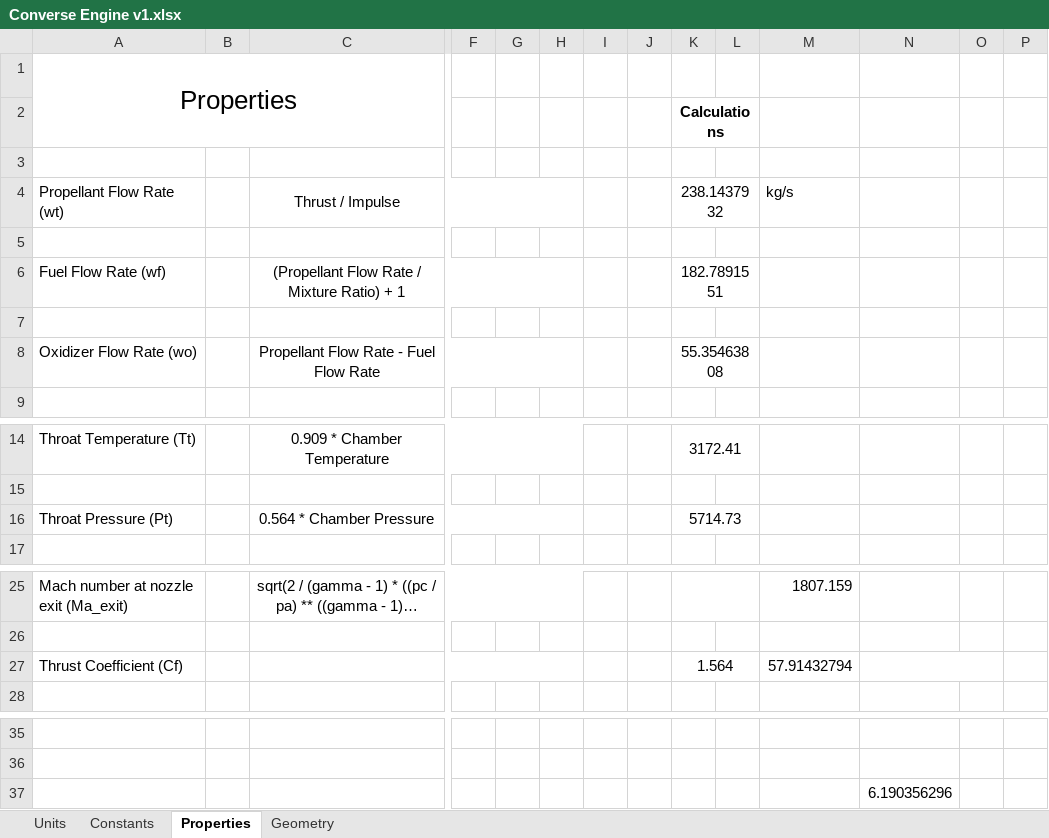
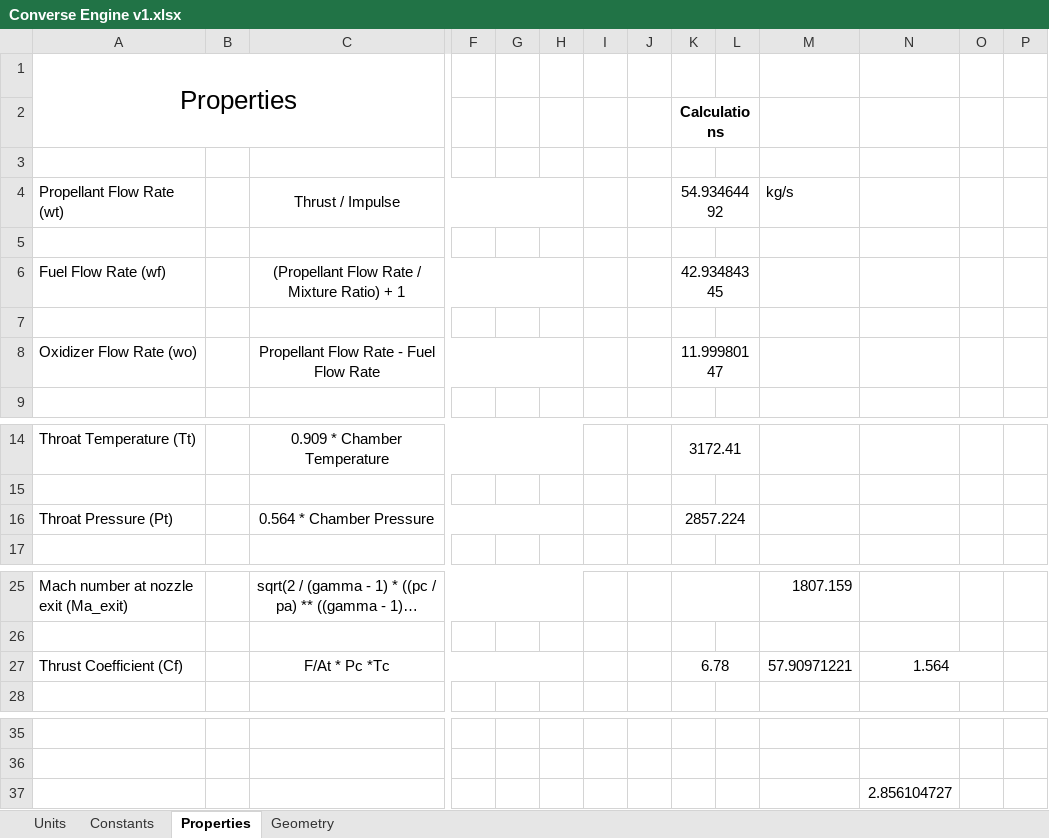
Before and after one commit to nyameaama/Converse-Engine, an Excel workbook: Nozzle-CC/Converse Engine v1.xlsx, sheet Properties, drawn as a sheet; only a part is shown, gaps mark what is left out; long unchanged cells end in …; values as stored, in another font and other column widths than the file's, no borders; charts and pictures not drawn; removed rows and columns are numbered as before the commit, all else as after; rows hold the shown columns only; the diff names each change by its address in the sheet, - before the commit and + after, or states it on an @@ line.

```diff
--- a/Nozzle-CC/Converse Engine v1.xlsx (sheet Properties)
+++ b/Nozzle-CC/Converse Engine v1.xlsx (sheet Properties)
-K4 (Calculations): 238.1437932
+K4 (Calculations): 54.93464492
-K6 (Calculations): 182.7891551
+K6 (Calculations): 42.93484345
-K8 (Calculations): 55.35463808
+K8 (Calculations): 11.99980147
-K16 (Calculations): 5714.73
+K16 (Calculations): 2857.224
-row 27: Thrust Coefficient (Cf) |  |  |  |  |  |  |  | 1.564 |  | 57.91432794
+row 27: Thrust Coefficient (Cf) |  | F/At * Pc *Tc |  |  |  |  |  | 6.78 |  | 57.90971221 | 1.564
-N37: 6.190356296
+N37: 2.856104727
```
Also changed, not shown: sheet Geometry, sheet Constants, charts or pictures.
